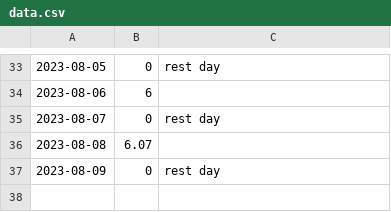
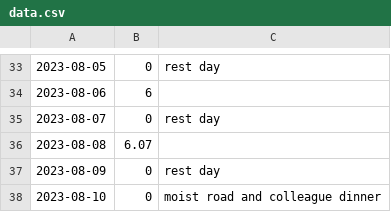
Before and after one commit to toxicant123/Project-Strong, a CSV file: data.csv, drawn as a sheet; only a part is shown, gaps mark what is left out; the diff names each change by its address in the sheet, - before the commit and + after, or states it on an @@ line.

Commit message:
2023.08.10

```diff
--- a/data.csv
+++ b/data.csv
+row 38: 2023-08-10 | 0 | moist road and colleague dinner
```
